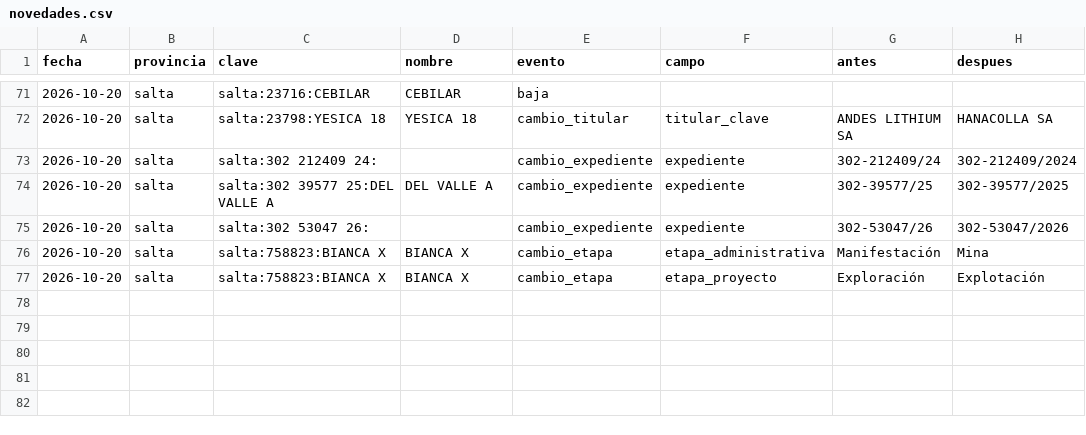
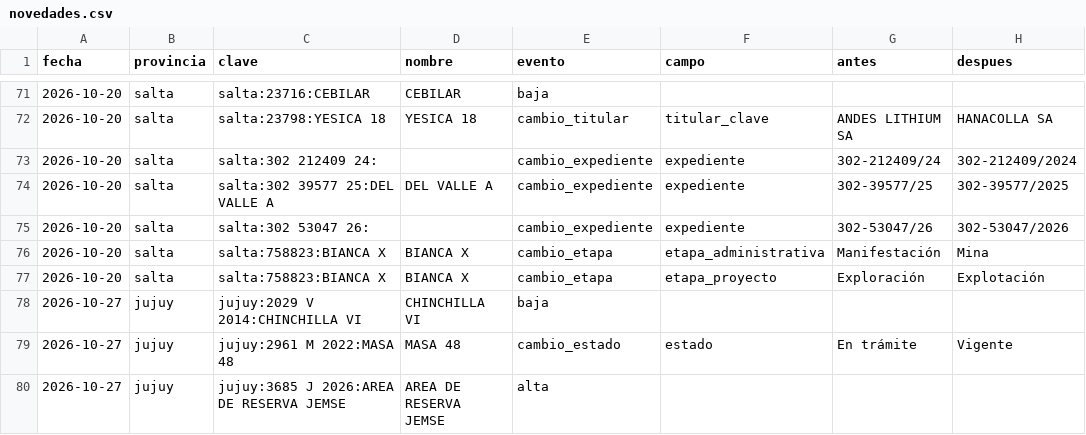
Before and after one commit to tomasvidal/catastro-litio-noa, a CSV file: data/historial/novedades.csv, drawn as a sheet; only a part is shown, gaps mark what is left out; the diff names each change by its address in the sheet, - before the commit and + after, or states it on an @@ line.

```diff
--- a/data/historial/novedades.csv
+++ b/data/historial/novedades.csv
+row 78: 2026-10-27 | jujuy | jujuy:2029 V 2014:CHINCHILLA VI | CHINCHILLA VI | baja
+row 79: 2026-10-27 | jujuy | jujuy:2961 M 2022:MASA 48 | MASA 48 | cambio_estado | estado | En trámite | Vigente
+row 80: 2026-10-27 | jujuy | jujuy:3685 J 2026:AREA DE RESERVA JEMSE | AREA DE RESERVA JEMSE | alta
```
Also changed, not shown: 2 other files.
